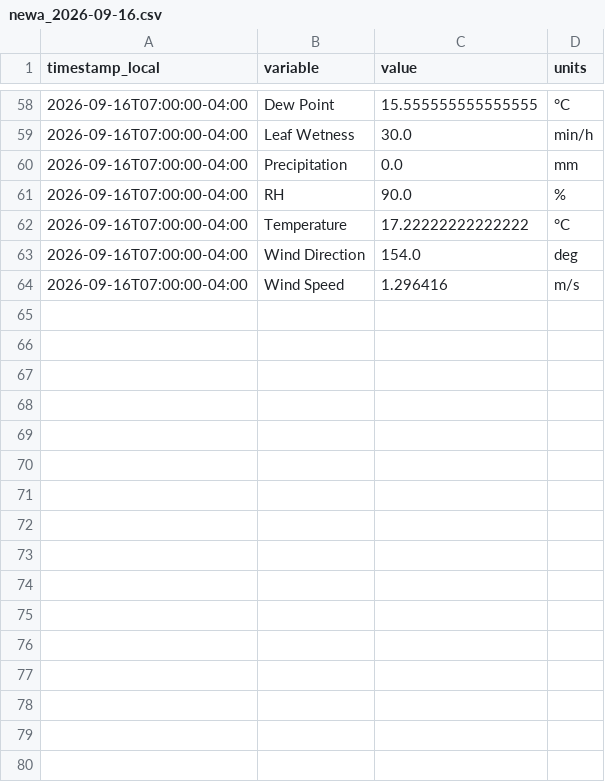
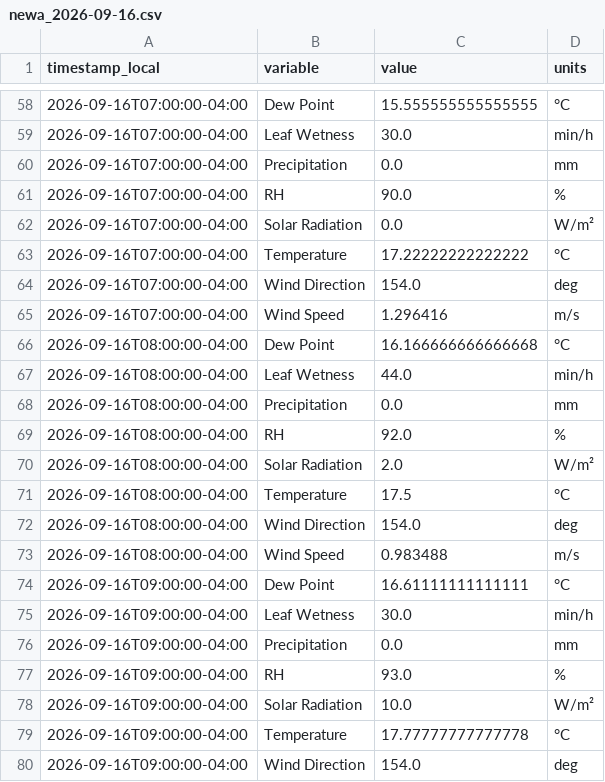
Before and after one commit to Jasonlondo/SensorTower, a CSV file: data/newa/newa_2026-09-16.csv, drawn as a sheet; only a part is shown, gaps mark what is left out; the diff covers the shown part only.

```diff
--- a/data/newa/newa_2026-09-16.csv
+++ b/data/newa/newa_2026-09-16.csv
@@ -61,2 +61,3 @@ timestamp_local,variable,value,units
 2026-09-16T07:00:00-04:00,RH,90.0,%
+2026-09-16T07:00:00-04:00,Solar Radiation,0.0,W/m²
 2026-09-16T07:00:00-04:00,Temperature,17.22222222222222,°C
@@ -64 +65,16 @@ timestamp_local,variable,value,units
 2026-09-16T07:00:00-04:00,Wind Speed,1.296416,m/s
+2026-09-16T08:00:00-04:00,Dew Point,16.166666666666668,°C
+2026-09-16T08:00:00-04:00,Leaf Wetness,44.0,min/h
+2026-09-16T08:00:00-04:00,Precipitation,0.0,mm
+2026-09-16T08:00:00-04:00,RH,92.0,%
+2026-09-16T08:00:00-04:00,Solar Radiation,2.0,W/m²
+2026-09-16T08:00:00-04:00,Temperature,17.5,°C
+2026-09-16T08:00:00-04:00,Wind Direction,154.0,deg
+2026-09-16T08:00:00-04:00,Wind Speed,0.983488,m/s
+2026-09-16T09:00:00-04:00,Dew Point,16.61111111111111,°C
+2026-09-16T09:00:00-04:00,Leaf Wetness,30.0,min/h
+2026-09-16T09:00:00-04:00,Precipitation,0.0,mm
+2026-09-16T09:00:00-04:00,RH,93.0,%
+2026-09-16T09:00:00-04:00,Solar Radiation,10.0,W/m²
+2026-09-16T09:00:00-04:00,Temperature,17.77777777777778,°C
+2026-09-16T09:00:00-04:00,Wind Direction,154.0,deg
```
Also changed, not shown: 24 added rows elsewhere in this file, data/archive/tower_hourly_archive.csv, 1 other file.
